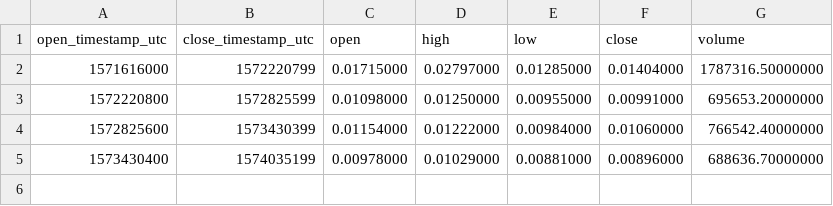
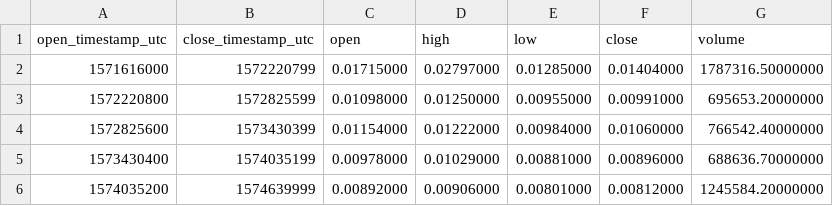
Before and after one commit to cryptobigbro/binance-STXBNB, a CSV file: binance-STXBNB-1w.csv, drawn as a sheet; the diff names each change by its address in the sheet, - before the commit and + after, or states it on an @@ line.

```diff
--- a/binance-STXBNB-1w.csv
+++ b/binance-STXBNB-1w.csv
+row 6: 1574035200 | 1574639999 | 0.00892000 | 0.00906000 | 0.00801000 | 0.00812000 | 1245584.20000000
```
Also changed, not shown: binance-STXBNB-1d.csv, binance-STXBNB-1h.csv, 1 other file.
